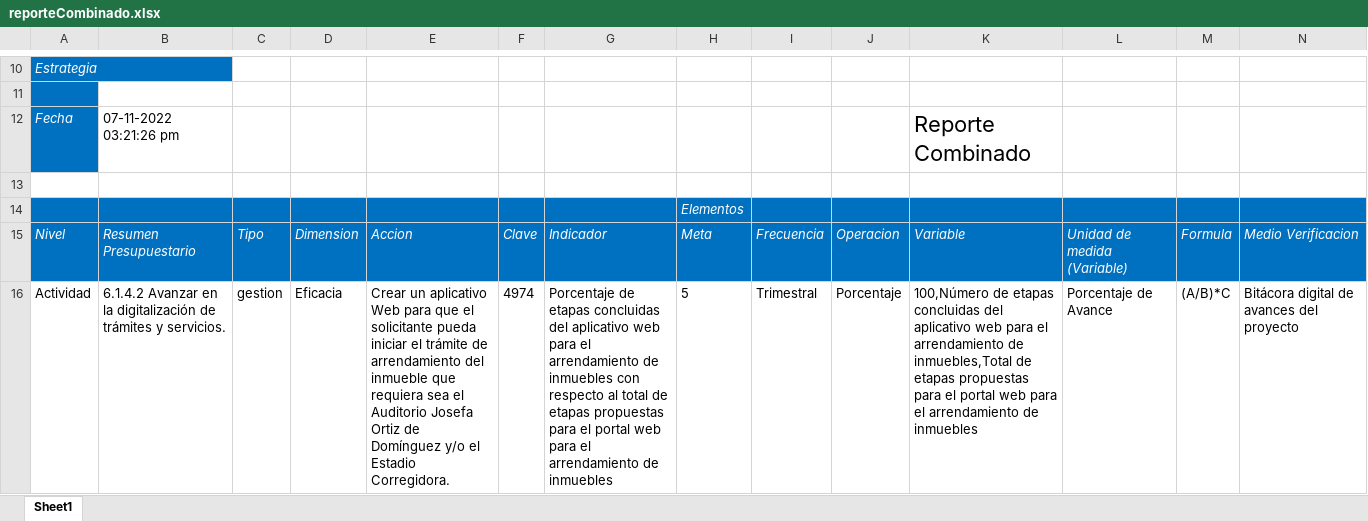
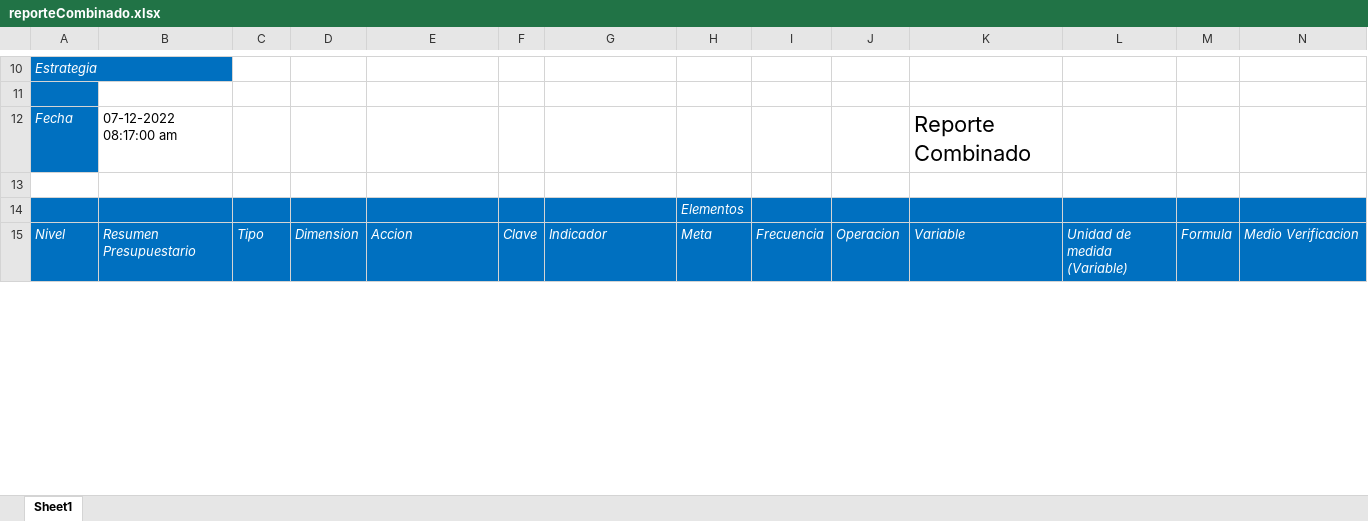
Before and after one commit to ManuelEuan/sigo, an Excel workbook: public/reportes/reporteCombinado.xlsx, sheet Sheet1, drawn as a sheet; only a part is shown, gaps mark what is left out; values as stored, in another font and other column widths than the file's, no borders; removed rows and columns are numbered as before the commit, all else as after; rows hold the shown columns only; the diff covers the shown part only; the diff names each change by its address in the sheet, - before the commit and + after, or states it on an @@ line.

Commit message:
reportes aglomera

```diff
--- a/public/reportes/reporteCombinado.xlsx (sheet Sheet1)
+++ b/public/reportes/reporteCombinado.xlsx (sheet Sheet1)
-B12: 07-11-2022 03:21:26 pm
+B12: 07-12-2022 08:17:00 am
-row 16: Actividad | 6.1.4.2 Avanzar en la digitalización de trámites y servicios. | gestion | Eficacia | Crear un aplicativo Web para que el solicitante pueda iniciar el trámite de arrendamiento del inmueble que requiera sea el Auditorio Josefa Ortiz de Domínguez y/o el Estadio Corregidora. | 4974 | Porcentaje de etapas concluidas del aplicativo web para el arrendamiento de inmuebles con respecto al total de etapas propuestas para el portal web para el arrendamiento de inmuebles | 5 | Trimestral | Porcentaje | 100,Número de etapas concluidas del aplicativo web para el arrendamiento de inmuebles,Total de etapas propuestas para el portal web para el arrendamiento de inmuebles | Porcentaje de Avance | (A/B)*C | Bitácora digital de avances del proyecto
```
Also changed, not shown: 4 added rows, 18 removed rows and 27 edited cells elsewhere in this sheet, 1 other file.
